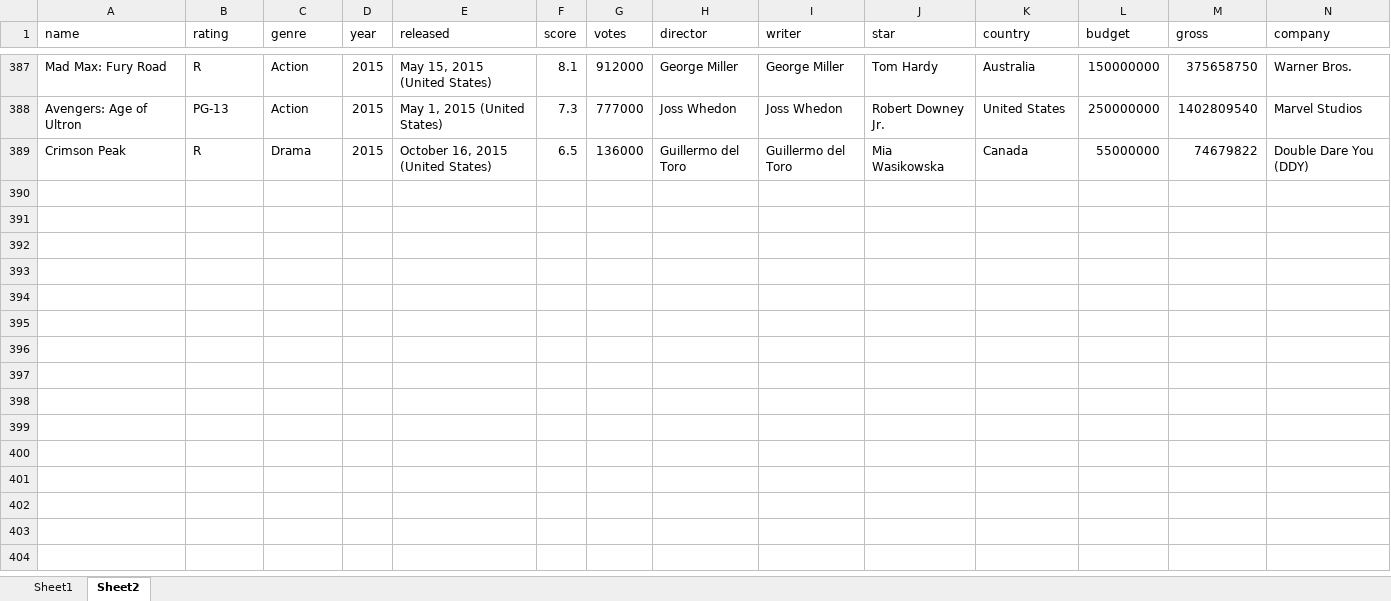
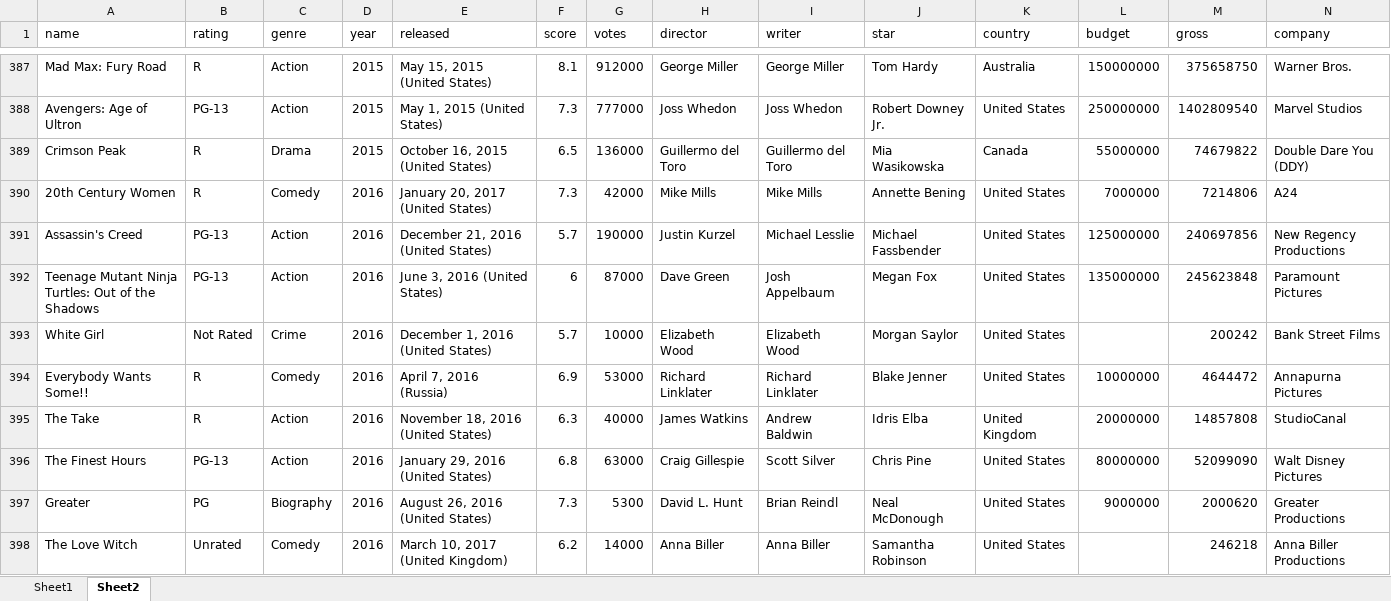
Before and after one commit to sunjae27/movie_data, an Excel workbook: movie_df.xlsx, sheet Sheet2, drawn as a sheet; only a part is shown, gaps mark what is left out; values as stored, in another font and other column widths than the file's, no borders; rows hold the shown columns only; the diff covers the shown part only; the diff names each change by its address in the sheet, - before the commit and + after, or states it on an @@ line.

```diff
--- a/movie_df.xlsx (sheet Sheet2)
+++ b/movie_df.xlsx (sheet Sheet2)
+row 390: 20th Century Women | R | Comedy | 2016 | January 20, 2017 (United States) | 7.3 | 42000 | Mike Mills | Mike Mills | Annette Bening | United States | 7000000 | 7214806 | A24
+row 391: Assassin's Creed | PG-13 | Action | 2016 | December 21, 2016 (United States) | 5.7 | 190000 | Justin Kurzel | Michael Lesslie | Michael Fassbender | United States | 125000000 | 240697856 | New Regency Productions
+row 392: Teenage Mutant Ninja Turtles: Out of the Shadows | PG-13 | Action | 2016 | June 3, 2016 (United States) | 6 | 87000 | Dave Green | Josh Appelbaum | Megan Fox | United States | 135000000 | 245623848 | Paramount Pictures
+row 393: White Girl | Not Rated | Crime | 2016 | December 1, 2016 (United States) | 5.7 | 10000 | Elizabeth Wood | Elizabeth Wood | Morgan Saylor | United States |  | 200242 | Bank Street Films
+row 394: Everybody Wants Some!! | R | Comedy | 2016 | April 7, 2016 (Russia) | 6.9 | 53000 | Richard Linklater | Richard Linklater | Blake Jenner | United States | 10000000 | 4644472 | Annapurna Pictures
+row 395: The Take | R | Action | 2016 | November 18, 2016 (United States) | 6.3 | 40000 | James Watkins | Andrew Baldwin | Idris Elba | United Kingdom | 20000000 | 14857808 | StudioCanal
+row 396: The Finest Hours | PG-13 | Action | 2016 | January 29, 2016 (United States) | 6.8 | 63000 | Craig Gillespie | Scott Silver | Chris Pine | United States | 80000000 | 52099090 | Walt Disney Pictures
+row 397: Greater | PG | Biography | 2016 | August 26, 2016 (United States) | 7.3 | 5300 | David L. Hunt | Brian Reindl | Neal McDonough | United States | 9000000 | 2000620 | Greater Productions
+row 398: The Love Witch | Unrated | Comedy | 2016 | March 10, 2017 (United Kingdom) | 6.2 | 14000 | Anna Biller | Anna Biller | Samantha Robinson | United States |  | 246218 | Anna Biller Productions
```
Also changed, not shown: 79 added rows elsewhere in this sheet, sheet Sheet1.
